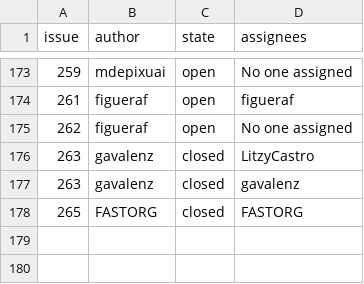
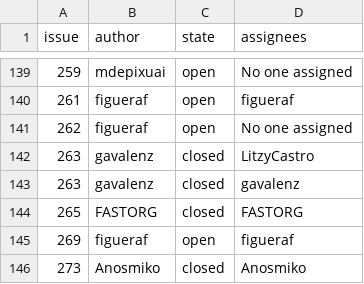
Before and after one commit to fsutterc/WebScrapingMDS, a CSV file: producto3/issues.csv, drawn as a sheet; only a part is shown, gaps mark what is left out; the diff covers the shown part only.

```diff
--- a/producto3/issues.csv
+++ b/producto3/issues.csv
@@ -178 +144,3 @@ issue,author,state,assignees
 265,FASTORG,closed,FASTORG
+269,figueraf,open,figueraf
+273,Anosmiko,closed,Anosmiko
```
Also changed, not shown: 34 removed rows elsewhere in this file, 1 other file.
